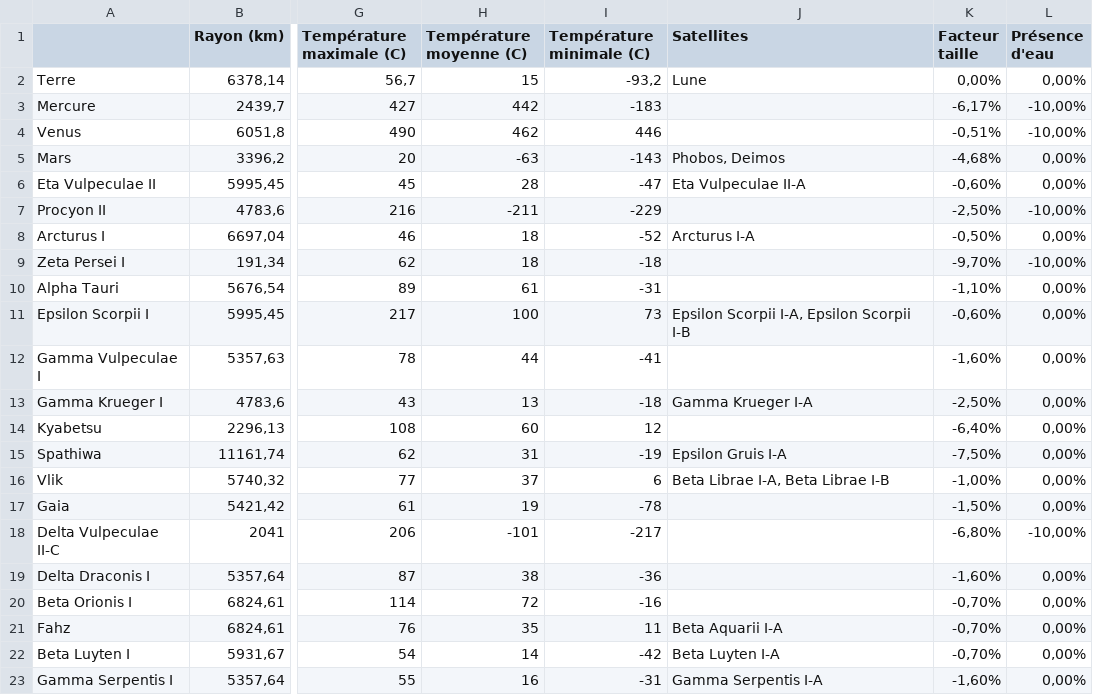
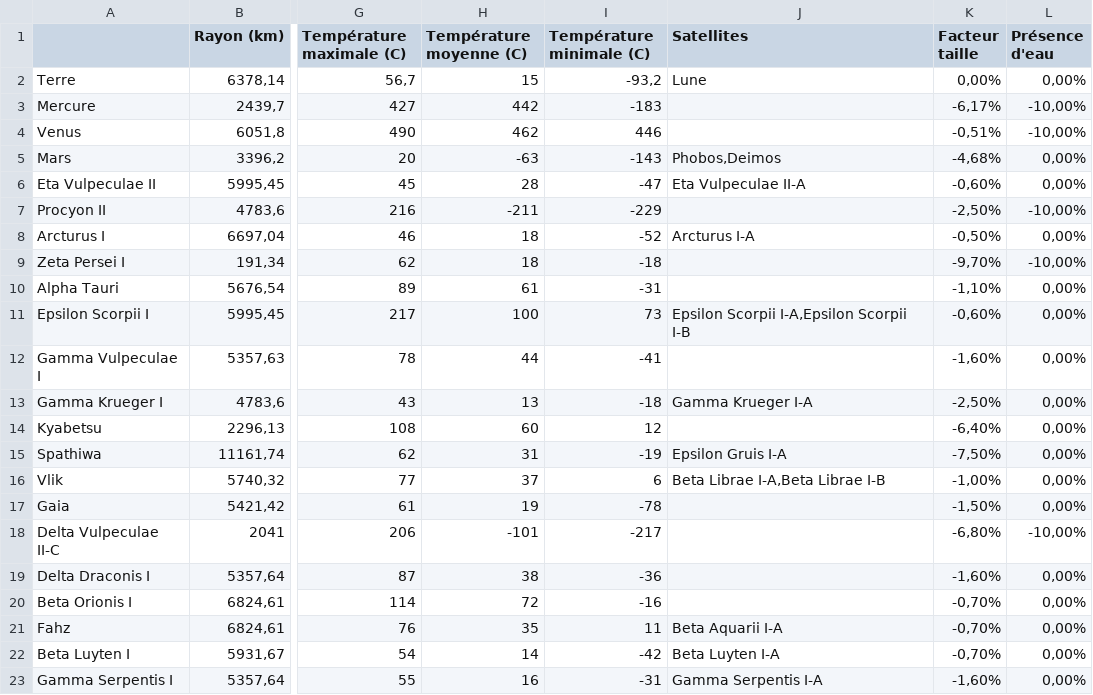
Before and after one commit to alexisprovost/Le-guide-du-routard-galactique, a CSV file: 420-202-RE - H19 - Annexe - Planètes et lunes.csv, drawn as a sheet; only a part is shown, gaps mark what is left out; the diff names each change by its address in the sheet, - before the commit and + after, or states it on an @@ line.

```diff
--- a/420-202-RE - H19 - Annexe - Planètes et lunes.csv
+++ b/420-202-RE - H19 - Annexe - Planètes et lunes.csv
-J5 (Satellites): Phobos, Deimos
+J5 (Satellites): Phobos,Deimos
-J11 (Satellites): Epsilon Scorpii I-A, Epsilon Scorpii I-B
+J11 (Satellites): Epsilon Scorpii I-A,Epsilon Scorpii I-B
-J16 (Satellites): Beta Librae I-A, Beta Librae I-B
+J16 (Satellites): Beta Librae I-A,Beta Librae I-B
```
Also changed, not shown: 10 other files.
